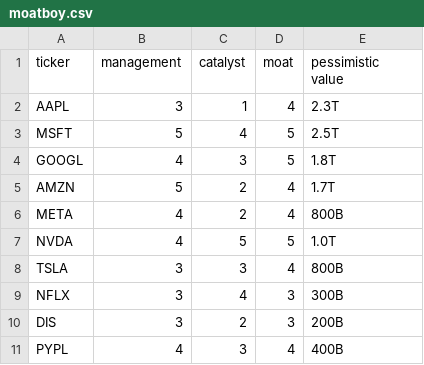
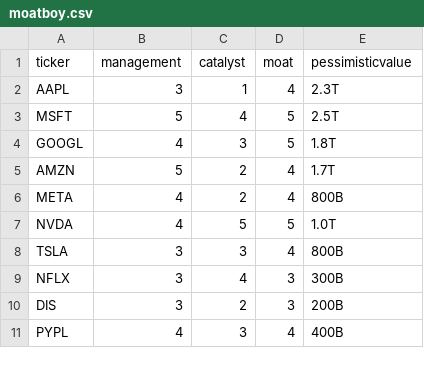
Before and after one commit to moatboy/moatboy-screener, a CSV file: data/moatboy.csv, drawn as a sheet.

```diff
--- a/data/moatboy.csv
+++ b/data/moatboy.csv
@@ -1,2 +1,2 @@
-ticker,management,catalyst,moat,pessimistic value
+ticker,management,catalyst,moat,pessimisticvalue
 AAPL,3,1,4,2.3T
```
Also changed, not shown: 1 other file.
